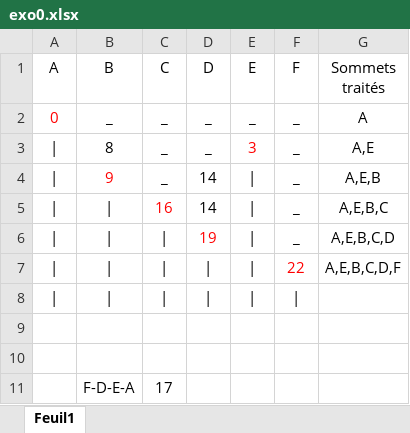
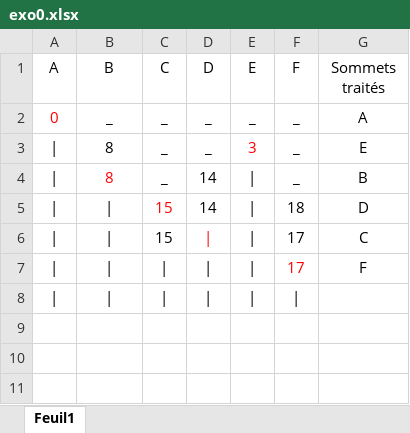
Before and after one commit to Benjam1Lct/Graphes, an Excel workbook: exo0.xlsx, sheet Feuil1, drawn as a sheet; values as stored, in another font and other column widths than the file's, no borders; the diff names each change by its address in the sheet, - before the commit and + after, or states it on an @@ line.

Commit message:
update

```diff
--- a/exo0.xlsx (sheet Feuil1)
+++ b/exo0.xlsx (sheet Feuil1)
-G3 (Sommets traités): A,E
+G3 (Sommets traités): E
-B4 (B): 9
+B4 (B): 8
-G4 (Sommets traités): A,E,B
+G4 (Sommets traités): B
-C5 (C): 16
+C5 (C): 15
-F5 (F): _
+F5 (F): 18
-G5 (Sommets traités): A,E,B,C
+G5 (Sommets traités): D
-C6 (C): |
+C6 (C): 15
-D6 (D): 19
+D6 (D): |
-F6 (F): _
+F6 (F): 17
-G6 (Sommets traités): A,E,B,C,D
+G6 (Sommets traités): C
-F7 (F): 22
+F7 (F): 17
-G7 (Sommets traités): A,E,B,C,D,F
+G7 (Sommets traités): F
-row 9: (empty)
-row 10: (empty)
-row 11:  | F-D-E-A | 17
```
